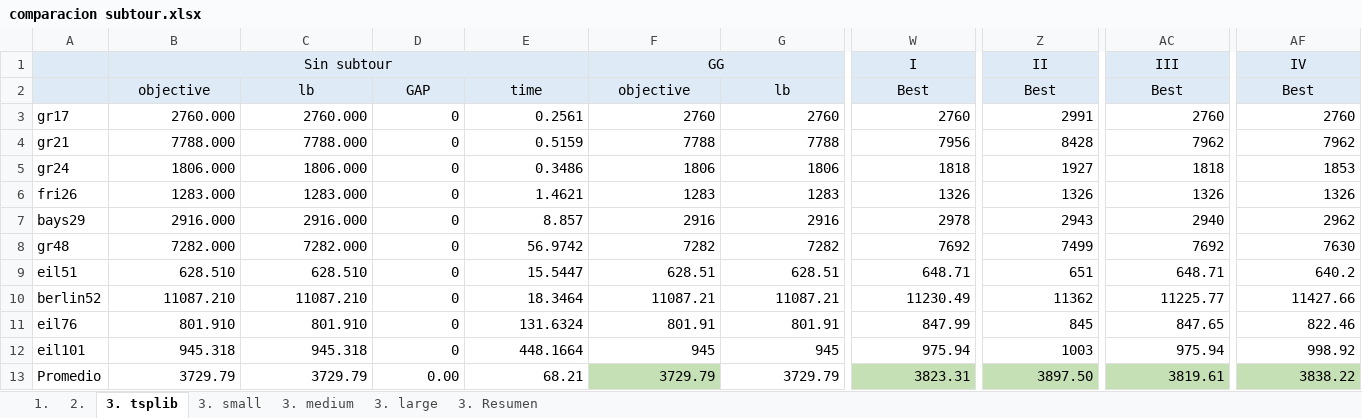
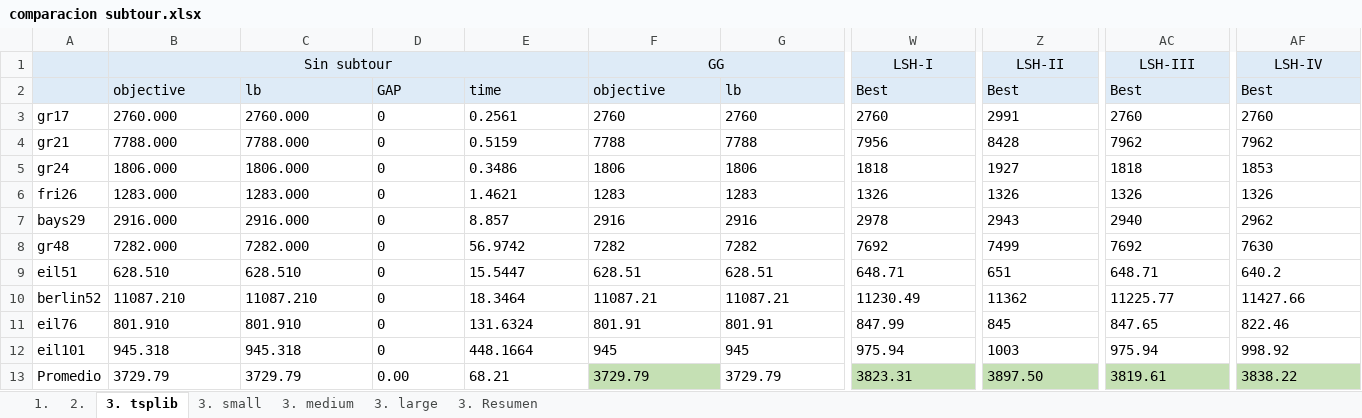
Before and after one commit to pabloojavier/TSPJ_git, an Excel workbook: comparacion subtour.xlsx, sheet 3. tsplib, drawn as a sheet; only a part is shown, gaps mark what is left out; values as stored, in another font and other column widths than the file's, no borders; the diff covers the shown part only; the diff names each change by its address in the sheet, - before the commit and + after, or states it on an @@ line.

```diff
--- a/comparacion subtour.xlsx (sheet 3. tsplib)
+++ b/comparacion subtour.xlsx (sheet 3. tsplib)
-W1: I
+W1: LSH-I
-Z1: II
+Z1: LSH-II
-AC1: III
+AC1: LSH-III
-AF1: IV
+AF1: LSH-IV
-B2:AF2 alignment: center
+B2:AF2 alignment: left
-B3:AF13 alignment: right
+B3:AF13 alignment: left
```
Also changed, not shown: cell formats elsewhere in this sheet, sheet 3. large, sheet 3. small, sheet 3. Resumen, sheet 3. medium, 1 other file.
